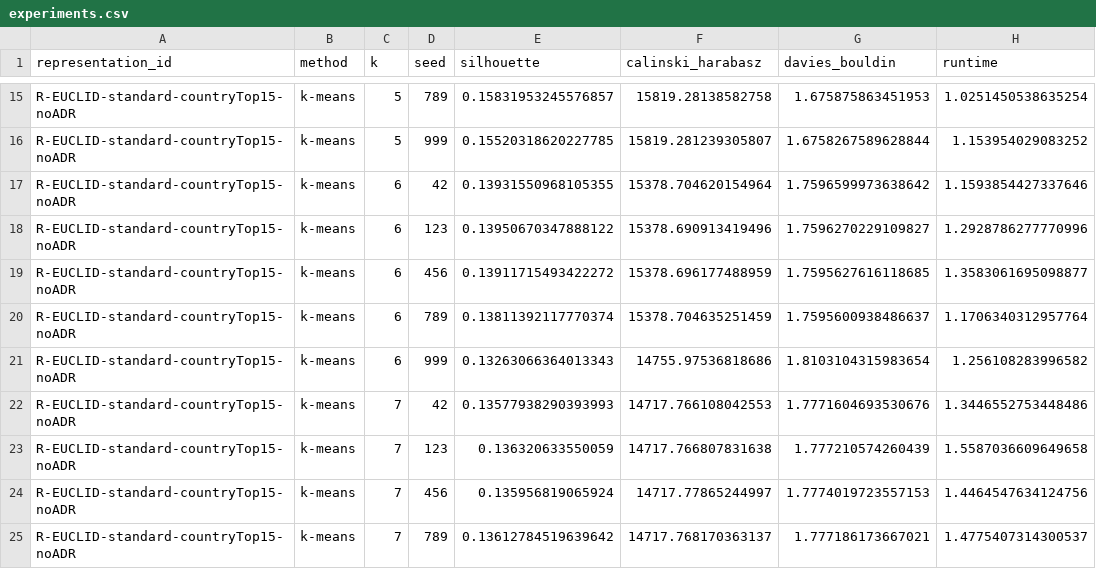
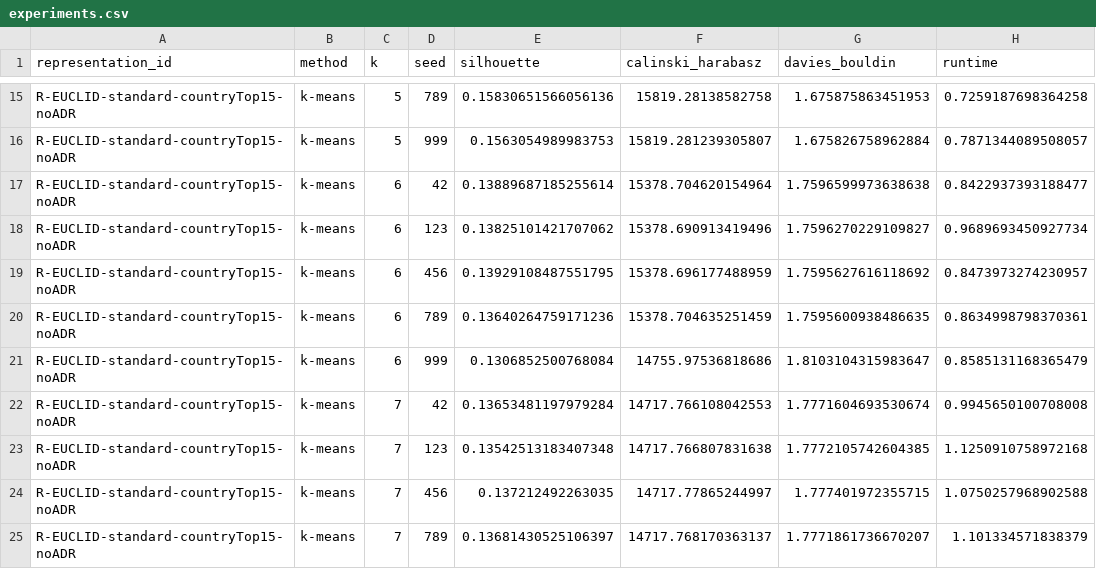
Before and after one commit to AfonsoCSimoes/UnsupervisedLearning-Project, a CSV file: tables/experiments.csv, drawn as a sheet; only a part is shown, gaps mark what is left out; the diff covers the shown part only; the diff names each change by its address in the sheet, - before the commit and + after, or states it on an @@ line.

```diff
--- a/tables/experiments.csv
+++ b/tables/experiments.csv
-E15 (silhouette): 0.15831953245576857
+E15 (silhouette): 0.15830651566056136
-H15 (runtime): 1.0251450538635254
+H15 (runtime): 0.7259187698364258
-E16 (silhouette): 0.15520318620227785
+E16 (silhouette): 0.1563054989983753
-G16 (davies_bouldin): 1.6758267589628844
+G16 (davies_bouldin): 1.675826758962884
-H16 (runtime): 1.153954029083252
+H16 (runtime): 0.7871344089508057
-E17 (silhouette): 0.13931550968105355
+E17 (silhouette): 0.13889687185255614
-G17 (davies_bouldin): 1.7596599973638642
+G17 (davies_bouldin): 1.7596599973638638
-H17 (runtime): 1.1593854427337646
+H17 (runtime): 0.8422937393188477
-E18 (silhouette): 0.13950670347888122
+E18 (silhouette): 0.13825101421707062
-H18 (runtime): 1.2928786277770996
+H18 (runtime): 0.9689693450927734
-E19 (silhouette): 0.13911715493422272
+E19 (silhouette): 0.13929108487551795
-G19 (davies_bouldin): 1.7595627616118685
+G19 (davies_bouldin): 1.7595627616118692
-H19 (runtime): 1.3583061695098877
+H19 (runtime): 0.8473973274230957
-E20 (silhouette): 0.13811392117770374
+E20 (silhouette): 0.13640264759171236
-G20 (davies_bouldin): 1.7595600938486637
+G20 (davies_bouldin): 1.7595600938486635
-H20 (runtime): 1.1706340312957764
+H20 (runtime): 0.8634998798370361
-E21 (silhouette): 0.13263066364013343
+E21 (silhouette): 0.1306852500768084
-G21 (davies_bouldin): 1.8103104315983654
+G21 (davies_bouldin): 1.8103104315983647
-H21 (runtime): 1.256108283996582
+H21 (runtime): 0.8585131168365479
-E22 (silhouette): 0.13577938290393993
+E22 (silhouette): 0.13653481197979284
-G22 (davies_bouldin): 1.7771604693530676
+G22 (davies_bouldin): 1.7771604693530674
-H22 (runtime): 1.3446552753448486
+H22 (runtime): 0.9945650100708008
-E23 (silhouette): 0.136320633550059
+E23 (silhouette): 0.13542513183407348
-G23 (davies_bouldin): 1.777210574260439
+G23 (davies_bouldin): 1.7772105742604385
-H23 (runtime): 1.5587036609649658
+H23 (runtime): 1.1250910758972168
-E24 (silhouette): 0.135956819065924
+E24 (silhouette): 0.137212492263035
-G24 (davies_bouldin): 1.7774019723557153
+G24 (davies_bouldin): 1.777401972355715
-H24 (runtime): 1.4464547634124756
+H24 (runtime): 1.0750257968902588
-E25 (silhouette): 0.13612784519639642
+E25 (silhouette): 0.13681430525106397
-G25 (davies_bouldin): 1.777186173667021
+G25 (davies_bouldin): 1.7771861736670207
-H25 (runtime): 1.4775407314300537
+H25 (runtime): 1.101334571838379
```
Also changed, not shown: 131 edited cells elsewhere in this file, 20 other files.
